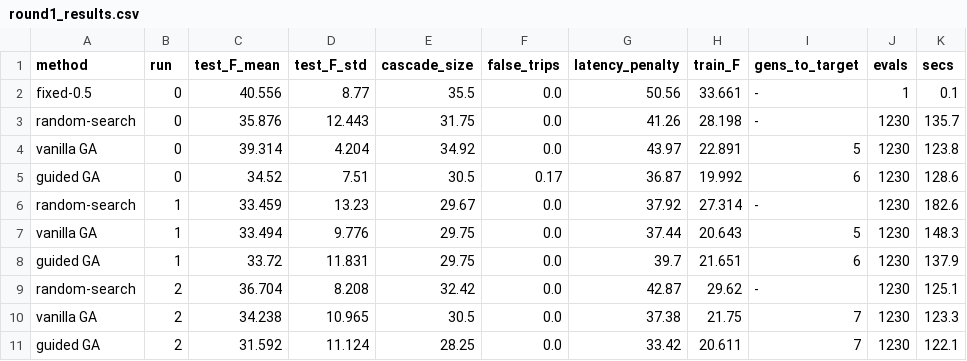
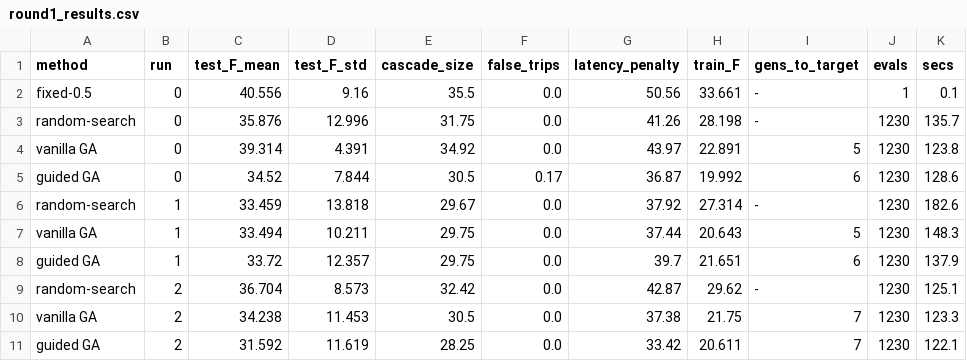
Before and after one commit to venky29823/epidemic-breakers-optiforge26, a CSV file: results/round1_results.csv, drawn as a sheet.

Commit message:
refactor: unify sd to sample standard deviation (ddof=1)
fitness.evaluate now uses costs.std(ddof=1); results/round1_results.csv
test_F_std column converted by the exact factor sqrt(12/11) (12 test
scenarios per row). README documents 'mean ± sample sd (ddof=1)'. No
change to F means.

```diff
--- a/results/round1_results.csv
+++ b/results/round1_results.csv
@@ -1,11 +1,11 @@
 method,run,test_F_mean,test_F_std,cascade_size,false_trips,latency_penalty,train_F,gens_to_target,evals,secs
-fixed-0.5,0,40.556,8.77,35.5,0.0,50.56,33.661,-,1,0.1
-random-search,0,35.876,12.443,31.75,0.0,41.26,28.198,-,1230,135.7
-vanilla GA,0,39.314,4.204,34.92,0.0,43.97,22.891,5,1230,123.8
-guided GA,0,34.52,7.51,30.5,0.17,36.87,19.992,6,1230,128.6
-random-search,1,33.459,13.23,29.67,0.0,37.92,27.314,-,1230,182.6
-vanilla GA,1,33.494,9.776,29.75,0.0,37.44,20.643,5,1230,148.3
-guided GA,1,33.72,11.831,29.75,0.0,39.7,21.651,6,1230,137.9
-random-search,2,36.704,8.208,32.42,0.0,42.87,29.62,-,1230,125.1
-vanilla GA,2,34.238,10.965,30.5,0.0,37.38,21.75,7,1230,123.3
-guided GA,2,31.592,11.124,28.25,0.0,33.42,20.611,7,1230,122.1
+fixed-0.5,0,40.556,9.16,35.5,0.0,50.56,33.661,-,1,0.1
+random-search,0,35.876,12.996,31.75,0.0,41.26,28.198,-,1230,135.7
+vanilla GA,0,39.314,4.391,34.92,0.0,43.97,22.891,5,1230,123.8
+guided GA,0,34.52,7.844,30.5,0.17,36.87,19.992,6,1230,128.6
+random-search,1,33.459,13.818,29.67,0.0,37.92,27.314,-,1230,182.6
+vanilla GA,1,33.494,10.211,29.75,0.0,37.44,20.643,5,1230,148.3
+guided GA,1,33.72,12.357,29.75,0.0,39.7,21.651,6,1230,137.9
+random-search,2,36.704,8.573,32.42,0.0,42.87,29.62,-,1230,125.1
+vanilla GA,2,34.238,11.453,30.5,0.0,37.38,21.75,7,1230,123.3
+guided GA,2,31.592,11.619,28.25,0.0,33.42,20.611,7,1230,122.1
```
Also changed, not shown: 1 other file.
